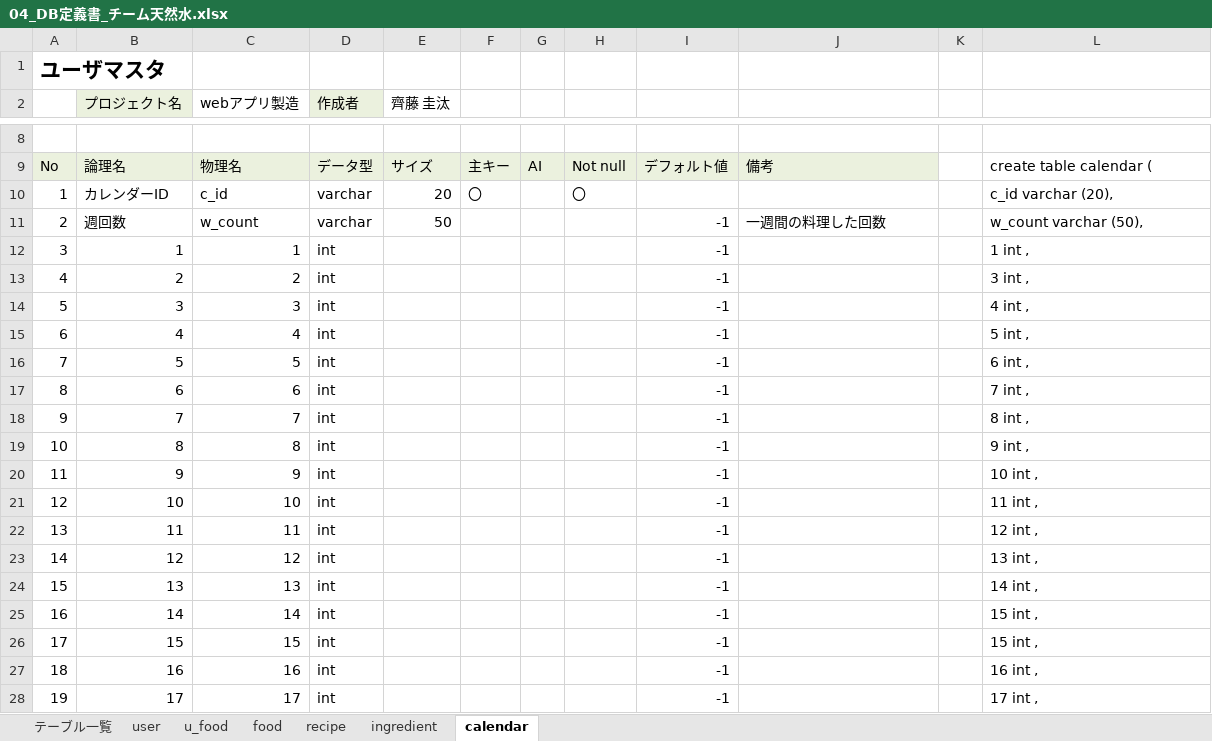
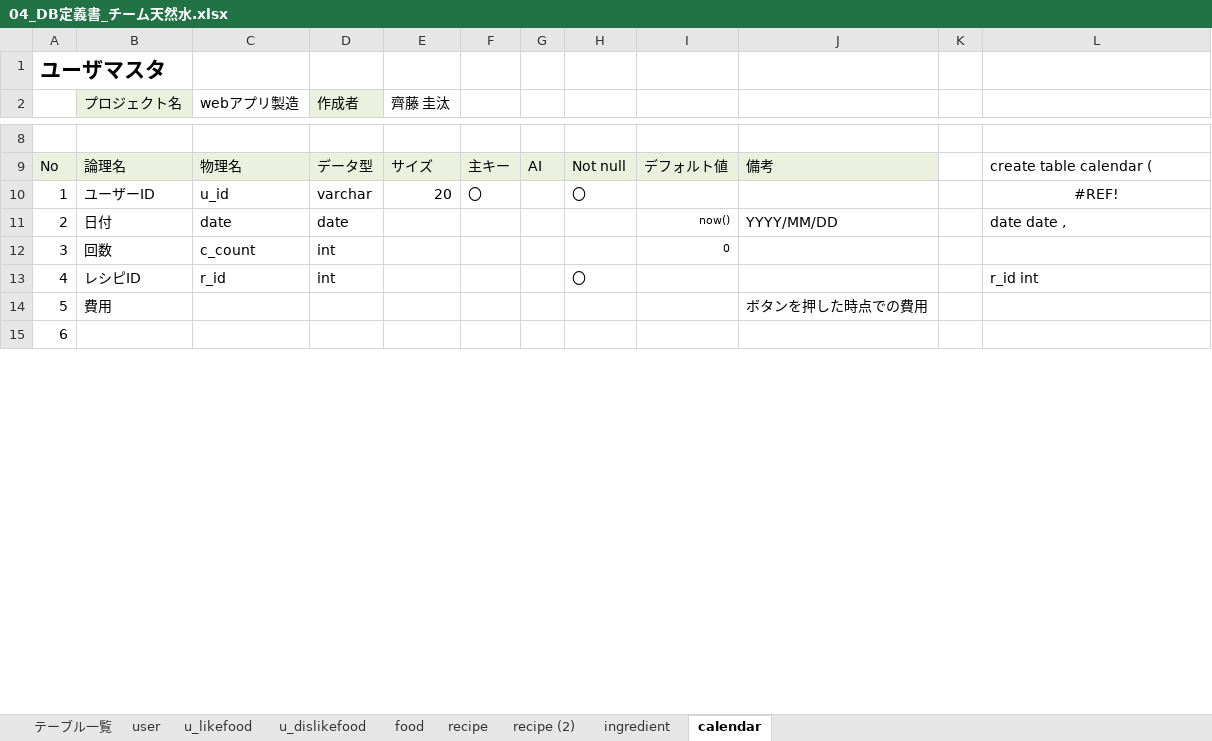
Before and after one commit to dojo2023/C-6, an Excel workbook: doc/04_DB定義書_チーム天然水.xlsx, sheet calendar, drawn as a sheet; only a part is shown, gaps mark what is left out; values as stored, in another font and other column widths than the file's, no borders; removed rows and columns are numbered as before the commit, all else as after; the diff covers the shown part only; the diff names each change by its address in the sheet, - before the commit and + after, or states it on an @@ line.

Commit message:
更新

```diff
--- a/doc/04_DB定義書_チーム天然水.xlsx (sheet calendar)
+++ b/doc/04_DB定義書_チーム天然水.xlsx (sheet calendar)
-sheet tab: u_food
+sheet tab: u_likefood
+sheet tab: u_dislikefood
+sheet tab: recipe (2)
-B10 (プロジェクト名): カレンダーID
+B10 (プロジェクト名): ユーザーID
-C10 (webアプリ製造): c_id
+C10 (webアプリ製造): u_id
-L10: c_id varchar (20),
+L10: #REF!
-L10 alignment: left
+L10 alignment: center
-row 11: 2 | 週回数 | w_count | varchar | 50 |  |  |  | -1 | 一週間の料理した回数 |  | w_count varchar (50),
-row 12: 3 | 1 | 1 | int |  |  |  |  | -1 |  |  | 1 int ,
-row 13: 4 | 2 | 2 | int |  |  |  |  | -1 |  |  | 3 int ,
-row 14: 5 | 3 | 3 | int |  |  |  |  | -1 |  |  | 4 int ,
-row 15: 6 | 4 | 4 | int |  |  |  |  | -1 |  |  | 5 int ,
-row 16: 7 | 5 | 5 | int |  |  |  |  | -1 |  |  | 6 int ,
-row 17: 8 | 6 | 6 | int |  |  |  |  | -1 |  |  | 7 int ,
-row 18: 9 | 7 | 7 | int |  |  |  |  | -1 |  |  | 8 int ,
-row 19: 10 | 8 | 8 | int |  |  |  |  | -1 |  |  | 9 int ,
-row 20: 11 | 9 | 9 | int |  |  |  |  | -1 |  |  | 10 int ,
-row 21: 12 | 10 | 10 | int |  |  |  |  | -1 |  |  | 11 int ,
-row 22: 13 | 11 | 11 | int |  |  |  |  | -1 |  |  | 12 int ,
-row 23: 14 | 12 | 12 | int |  |  |  |  | -1 |  |  | 13 int ,
-row 24: 15 | 13 | 13 | int |  |  |  |  | -1 |  |  | 14 int ,
-row 25: 16 | 14 | 14 | int |  |  |  |  | -1 |  |  | 15 int ,
-row 26: 17 | 15 | 15 | int |  |  |  |  | -1 |  |  | 15 int ,
-row 27: 18 | 16 | 16 | int |  |  |  |  | -1 |  |  | 16 int ,
+row 11: 2 | 日付 | date | date |  |  |  |  | now() | YYYY/MM/DD |  | date date ,
+row 12: 3 | 回数 | c_count | int |  |  |  |  | 0
+row 13: 4 | レシピID | r_id | int |  |  |  | 〇 |  |  |  | r_id int
+row 14: 5 | 費用 |  |  |  |  |  |  |  | ボタンを押した時点での費用
@@ column A renumbered between rows 15 and 29 @@
-B15 (プロジェクト名): 17
+B15 (プロジェクト名): (empty)
-C15 (webアプリ製造): 17
+C15 (webアプリ製造): (empty)
-D15 (作成者): int
+D15 (作成者): (empty)
-I15: -1
+I15: (empty)
-L15: 17 int ,
+L15: (empty)
```
Also changed, not shown: 70 edited cells elsewhere in this sheet, sheet u_likefood, sheet ingredient, sheet food, sheet recipe, sheet テーブル一覧, formulas that keep their value.
